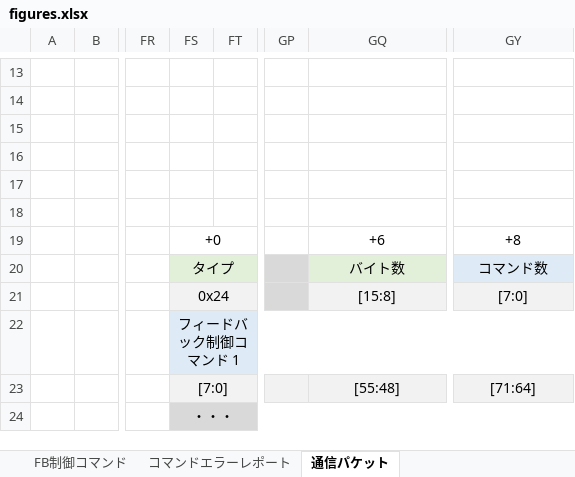
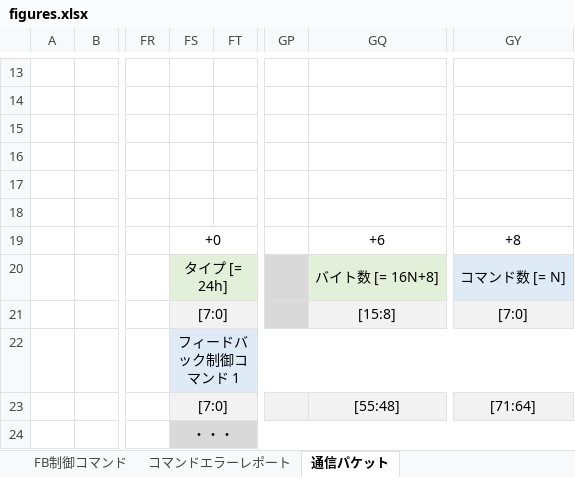
Before and after one commit to e-trees/e7awg_sw, an Excel workbook: manuals/feedback_figures/figures.xlsx, sheet 通信パケット, drawn as a sheet; only a part is shown, gaps mark what is left out; values as stored, in another font and other column widths than the file's, no borders; the diff covers the shown part only; the diff names each change by its address in the sheet, - before the commit and + after, or states it on an @@ line.

```diff
--- a/manuals/feedback_figures/figures.xlsx (sheet 通信パケット)
+++ b/manuals/feedback_figures/figures.xlsx (sheet 通信パケット)
-FS20: タイプ
+FS20: タイプ [= 24h]
-GQ20: バイト数
+GQ20: バイト数 [= 16N+8]
-GY20: コマンド数
+GY20: コマンド数 [= N]
-FS21: 0x24
+FS21: [7:0]
```
Also changed, not shown: 31 edited cells elsewhere in this sheet, 8 other files.
